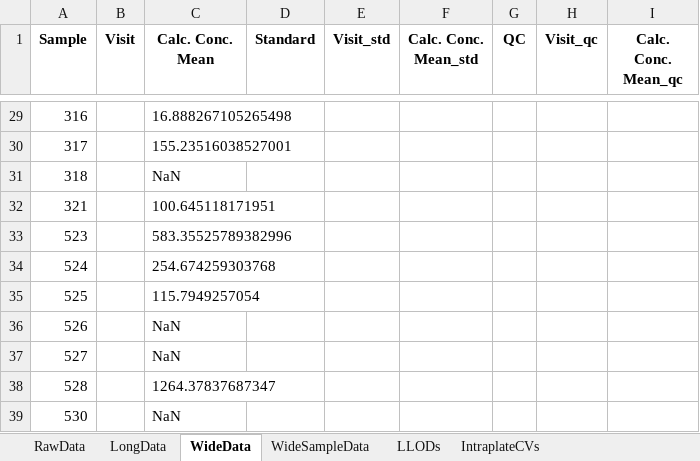
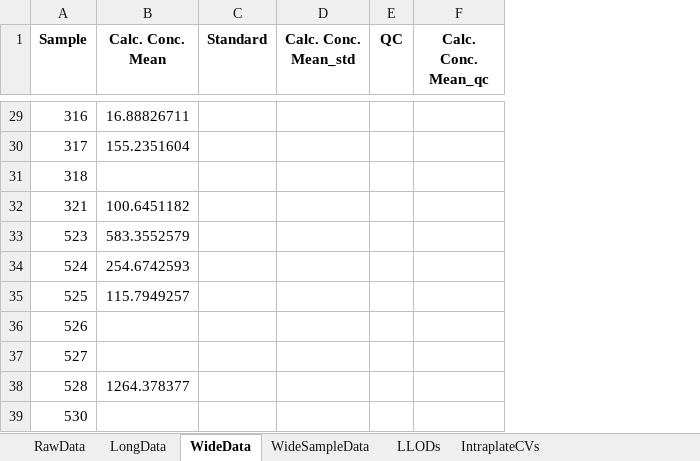
Before and after one commit to notoriousjello/biomarker-automation-visualization, an Excel workbook: chr_test.xlsx, sheet WideData, drawn as a sheet; only a part is shown, gaps mark what is left out; values as stored, in another font and other column widths than the file's, no borders; removed rows and columns are numbered as before the commit, all else as after; the diff covers the shown part only; the diff names each change by its address in the sheet, - before the commit and + after, or states it on an @@ line.

Commit message:
Visit Number Separation
Succesfully implemented functionality that split the Sample_Visit column into two separate columns of Sample and Visit Number

```diff
--- a/chr_test.xlsx (sheet WideData)
+++ b/chr_test.xlsx (sheet WideData)
-column B (Visit), empty
-column E (Visit_std), empty
-column H (Visit_qc), empty
-B29 (Calc. Conc. Mean): 16.888267105265498
+B29 (Calc. Conc. Mean): 16.88826711
-B30 (Calc. Conc. Mean): 155.23516038527001
+B30 (Calc. Conc. Mean): 155.2351604
-B31 (Calc. Conc. Mean): NaN
+B31 (Calc. Conc. Mean): (empty)
-B32 (Calc. Conc. Mean): 100.645118171951
+B32 (Calc. Conc. Mean): 100.6451182
-B33 (Calc. Conc. Mean): 583.35525789382996
+B33 (Calc. Conc. Mean): 583.3552579
-B34 (Calc. Conc. Mean): 254.674259303768
+B34 (Calc. Conc. Mean): 254.6742593
-B35 (Calc. Conc. Mean): 115.7949257054
+B35 (Calc. Conc. Mean): 115.7949257
-B36:B37 (Calc. Conc. Mean): NaN
+B36:B37 (Calc. Conc. Mean): (empty)
-B38 (Calc. Conc. Mean): 1264.37837687347
+B38 (Calc. Conc. Mean): 1264.378377
-B39 (Calc. Conc. Mean): NaN
+B39 (Calc. Conc. Mean): (empty)
```
Also changed, not shown: 35 edited cells elsewhere in this sheet, sheet LongData, sheet RawData, sheet LLODs, sheet IntraplateCVs, sheet WideSampleData, 4 other files.
